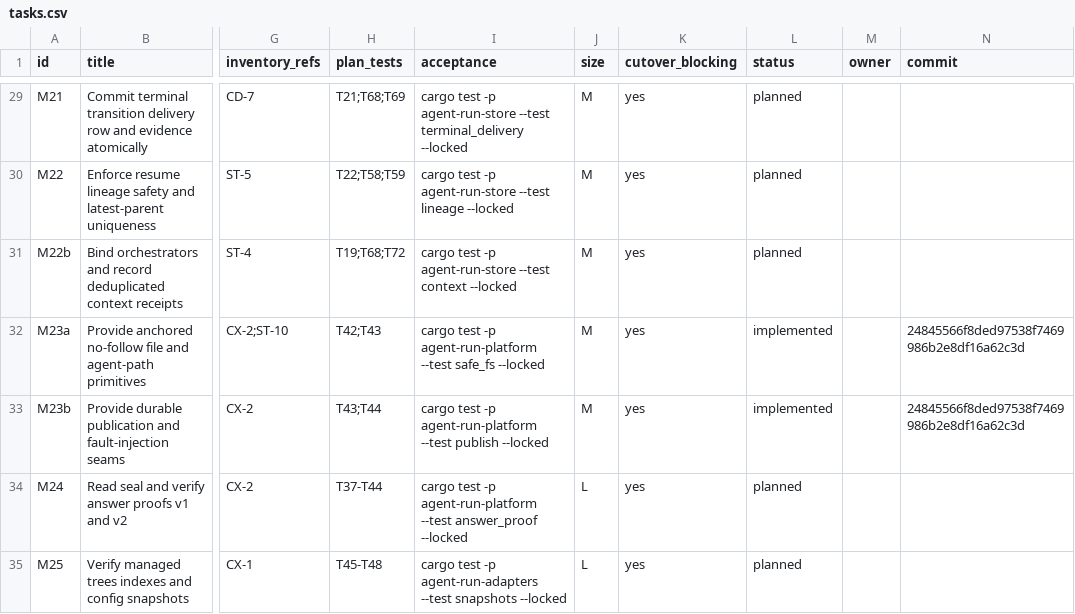
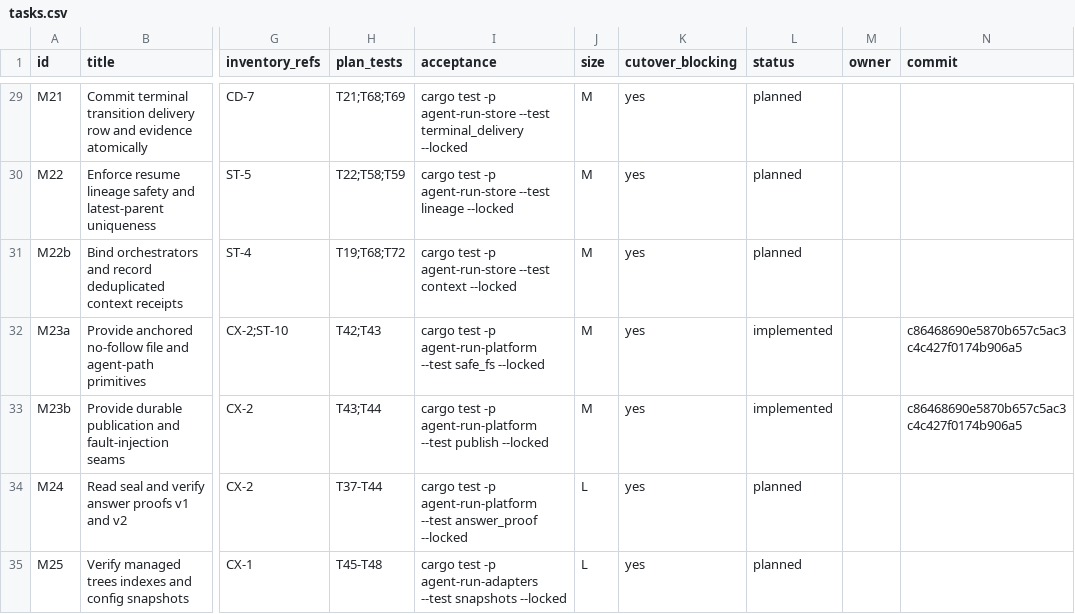
Before and after one commit to DKotsyuba/agent-run, a CSV file: migration/tasks.csv, drawn as a sheet; only a part is shown, gaps mark what is left out; the diff names each change by its address in the sheet, - before the commit and + after, or states it on an @@ line.

```diff
--- a/migration/tasks.csv
+++ b/migration/tasks.csv
-N32:N33 (commit): 24845566f8ded97538f7469986b2e8df16a62c3d
+N32:N33 (commit): c86468690e5870b657c5ac3c4c427f0174b906a5
```
